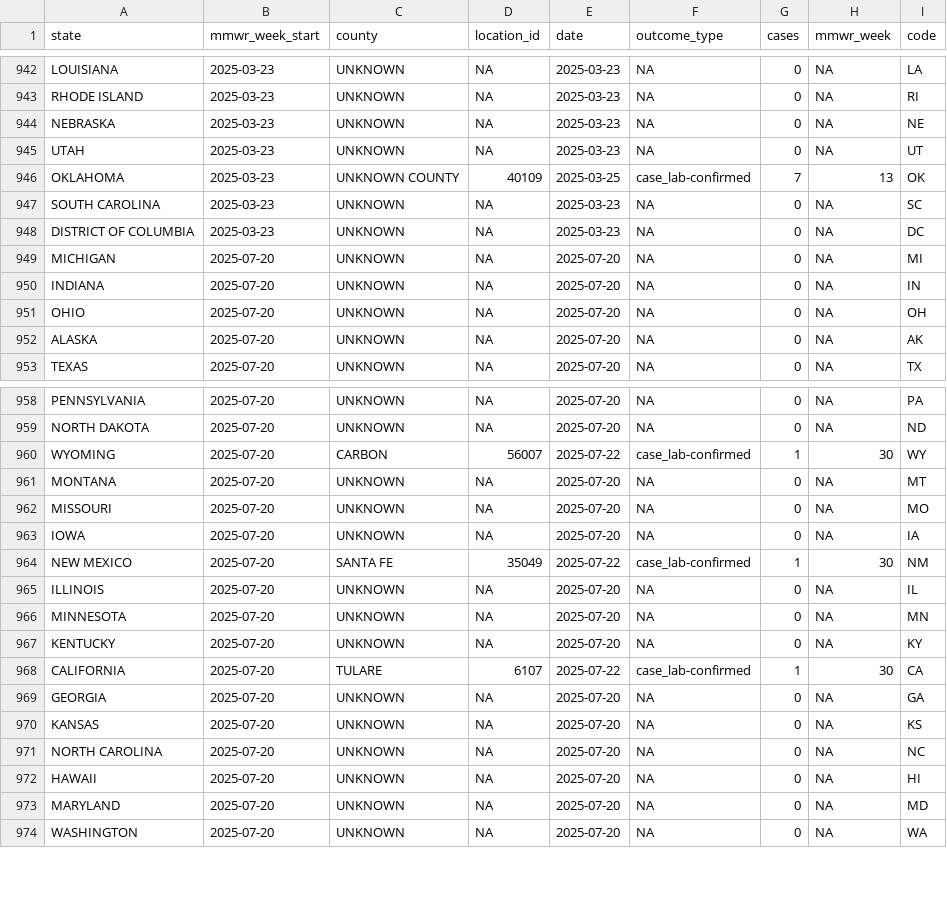
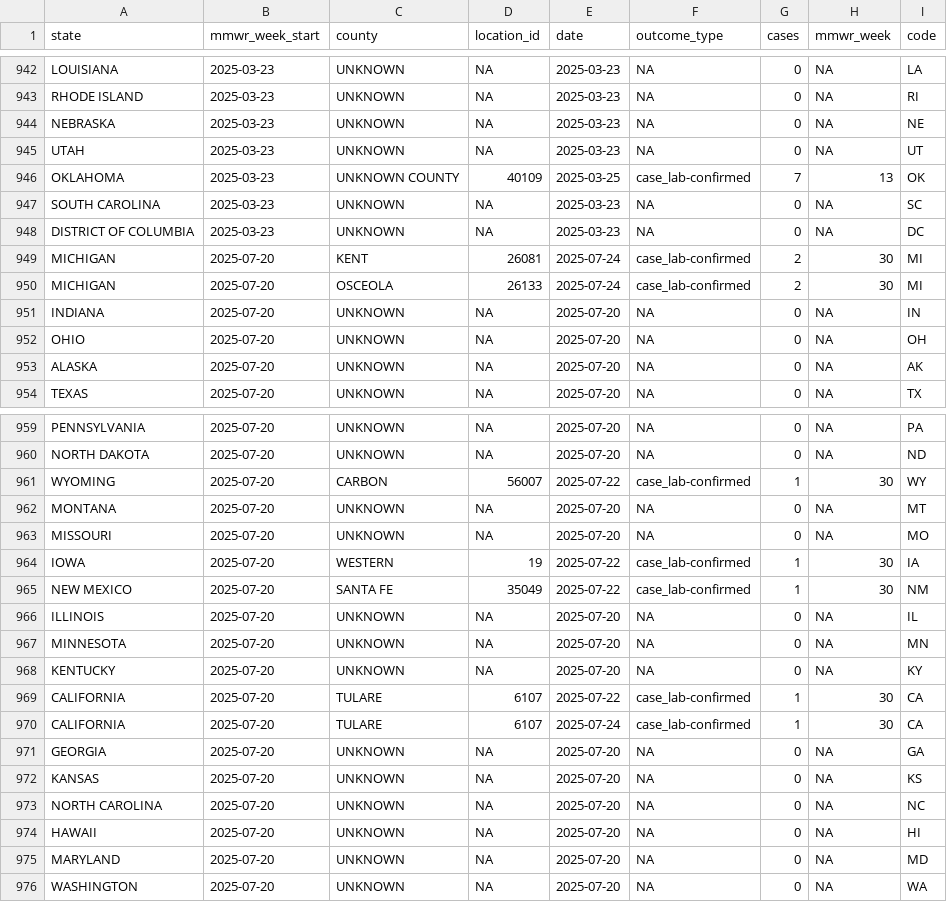
Before and after one commit to mapacarte/Measles, a CSV file: docs/data/USMeaslesCases.csv, drawn as a sheet; only a part is shown, gaps mark what is left out.

```diff
--- a/docs/data/USMeaslesCases.csv
+++ b/docs/data/USMeaslesCases.csv
@@ -948,3 +948,4 @@ SOUTH CAROLINA,2025-03-23,UNKNOWN,NA,2025-03-23,NA,0,NA,SC
 DISTRICT OF COLUMBIA,2025-03-23,UNKNOWN,NA,2025-03-23,NA,0,NA,DC
-MICHIGAN,2025-07-20,UNKNOWN,NA,2025-07-20,NA,0,NA,MI
+MICHIGAN,2025-07-20,KENT,26081,2025-07-24,case_lab-confirmed,2,30,MI
+MICHIGAN,2025-07-20,OSCEOLA,26133,2025-07-24,case_lab-confirmed,2,30,MI
 INDIANA,2025-07-20,UNKNOWN,NA,2025-07-20,NA,0,NA,IN
@@ -962,3 +963,3 @@ MONTANA,2025-07-20,UNKNOWN,NA,2025-07-20,NA,0,NA,MT
 MISSOURI,2025-07-20,UNKNOWN,NA,2025-07-20,NA,0,NA,MO
-IOWA,2025-07-20,UNKNOWN,NA,2025-07-20,NA,0,NA,IA
+IOWA,2025-07-20,WESTERN,19,2025-07-22,case_lab-confirmed,1,30,IA
 NEW MEXICO,2025-07-20,SANTA FE,35049,2025-07-22,case_lab-confirmed,1,30,NM
@@ -968,2 +969,3 @@ KENTUCKY,2025-07-20,UNKNOWN,NA,2025-07-20,NA,0,NA,KY
 CALIFORNIA,2025-07-20,TULARE,6107,2025-07-22,case_lab-confirmed,1,30,CA
+CALIFORNIA,2025-07-20,TULARE,6107,2025-07-24,case_lab-confirmed,1,30,CA
 GEORGIA,2025-07-20,UNKNOWN,NA,2025-07-20,NA,0,NA,GA
```
Also changed, not shown: 1 other file.
